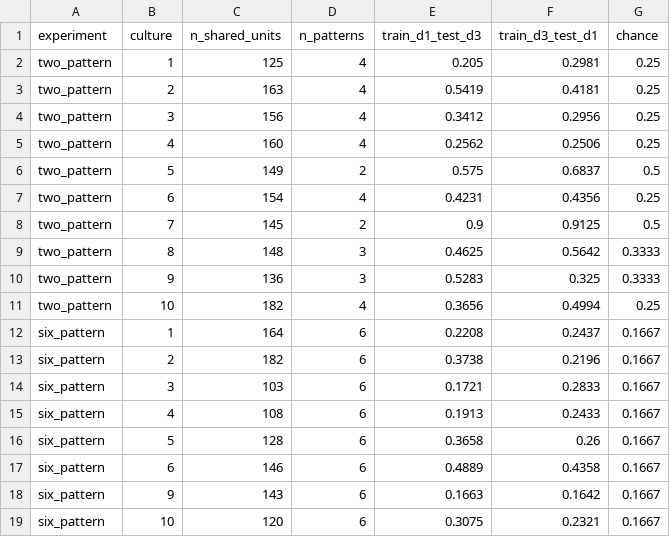
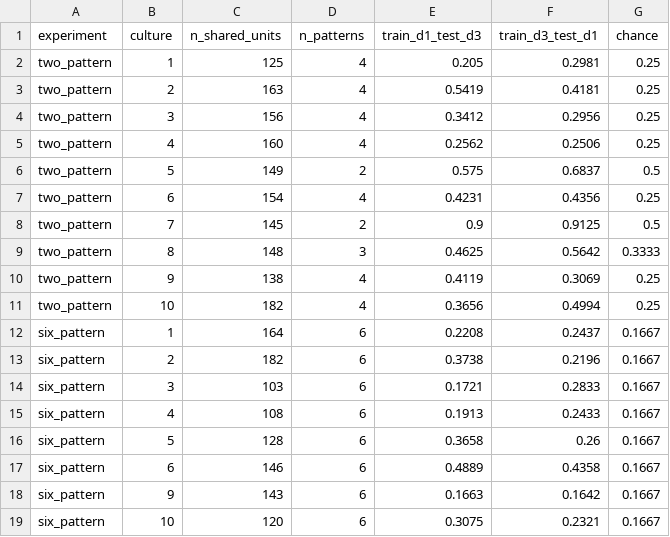
Before and after one commit to ontiverosreve/organoid-evaluation-standards, a CSV file: audits/audit-04-shao2025/results/cross_day_transfer.csv, drawn as a sheet.

```diff
--- a/audits/audit-04-shao2025/results/cross_day_transfer.csv
+++ b/audits/audit-04-shao2025/results/cross_day_transfer.csv
@@ -9,3 +9,3 @@ two_pattern,7,145,2,0.9,0.9125,0.5
 two_pattern,8,148,3,0.4625,0.5642,0.3333
-two_pattern,9,136,3,0.5283,0.325,0.3333
+two_pattern,9,138,4,0.4119,0.3069,0.25
 two_pattern,10,182,4,0.3656,0.4994,0.25
```
Also changed, not shown: audits/audit-04-shao2025/results/cross_day_transfer_v2.csv, audits/audit-04-shao2025/results/decoding_day_id.csv, 4 other files.
